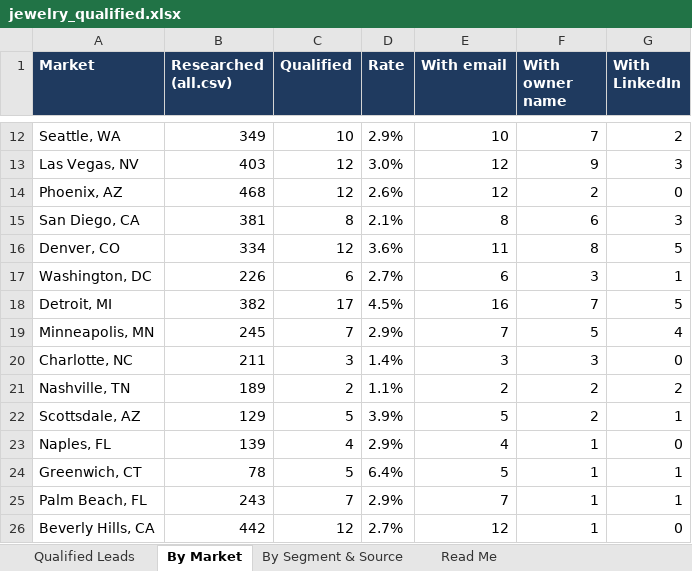
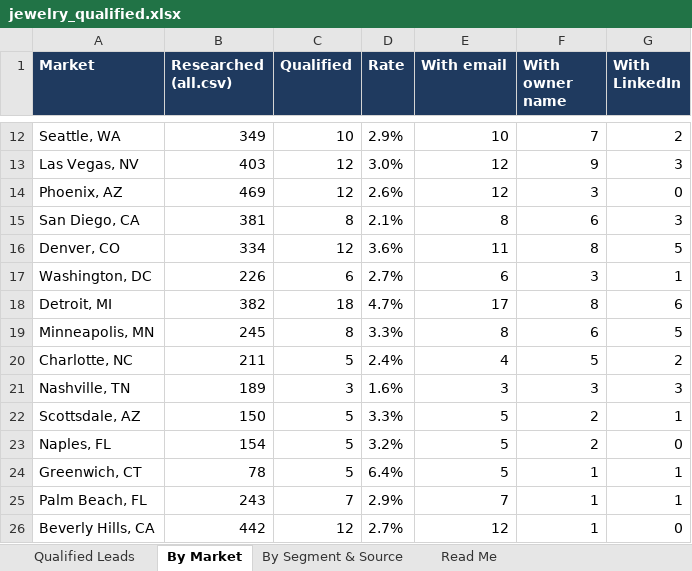
Before and after one commit to riyaansheth/claude-cloud, an Excel workbook: leadrun_jewelry/jewelry_qualified.xlsx, sheet By Market, drawn as a sheet; only a part is shown, gaps mark what is left out; values as stored, in another font and other column widths than the file's, no borders; the diff covers the shown part only; the diff names each change by its address in the sheet, - before the commit and + after, or states it on an @@ line.

```diff
--- a/leadrun_jewelry/jewelry_qualified.xlsx (sheet By Market)
+++ b/leadrun_jewelry/jewelry_qualified.xlsx (sheet By Market)
-B14 (Researched (all.csv)): 468
+B14 (Researched (all.csv)): 469
-F14 (With owner name): 2
+F14 (With owner name): 3
-C18 (Qualified): 17
+C18 (Qualified): 18
-D18 (Rate): 4.5%
+D18 (Rate): 4.7%
-E18 (With email): 16
+E18 (With email): 17
-F18 (With owner name): 7
+F18 (With owner name): 8
-G18 (With LinkedIn): 5
+G18 (With LinkedIn): 6
-C19 (Qualified): 7
+C19 (Qualified): 8
-D19 (Rate): 2.9%
+D19 (Rate): 3.3%
-E19 (With email): 7
+E19 (With email): 8
-F19 (With owner name): 5
+F19 (With owner name): 6
-G19 (With LinkedIn): 4
+G19 (With LinkedIn): 5
-C20 (Qualified): 3
+C20 (Qualified): 5
-D20 (Rate): 1.4%
+D20 (Rate): 2.4%
-E20 (With email): 3
+E20 (With email): 4
-F20 (With owner name): 3
+F20 (With owner name): 5
-G20 (With LinkedIn): 0
+G20 (With LinkedIn): 2
-C21 (Qualified): 2
+C21 (Qualified): 3
-D21 (Rate): 1.1%
+D21 (Rate): 1.6%
-E21 (With email): 2
+E21 (With email): 3
-F21 (With owner name): 2
+F21 (With owner name): 3
-G21 (With LinkedIn): 2
+G21 (With LinkedIn): 3
-B22 (Researched (all.csv)): 129
+B22 (Researched (all.csv)): 150
-D22 (Rate): 3.9%
+D22 (Rate): 3.3%
-B23 (Researched (all.csv)): 139
+B23 (Researched (all.csv)): 154
-C23 (Qualified): 4
+C23 (Qualified): 5
-D23 (Rate): 2.9%
+D23 (Rate): 3.2%
-E23 (With email): 4
+E23 (With email): 5
-F23 (With owner name): 1
+F23 (With owner name): 2
```
Also changed, not shown: 5 edited cells elsewhere in this sheet, sheet Qualified Leads, sheet By Segment & Source, sheet Read Me, 3 other files.
